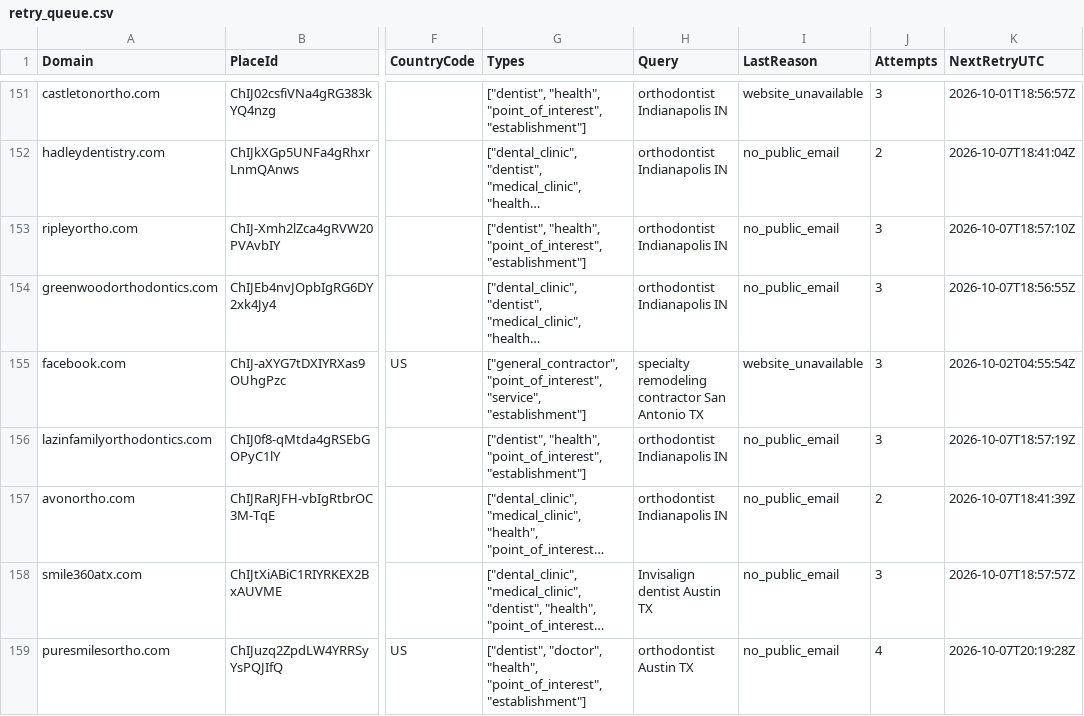
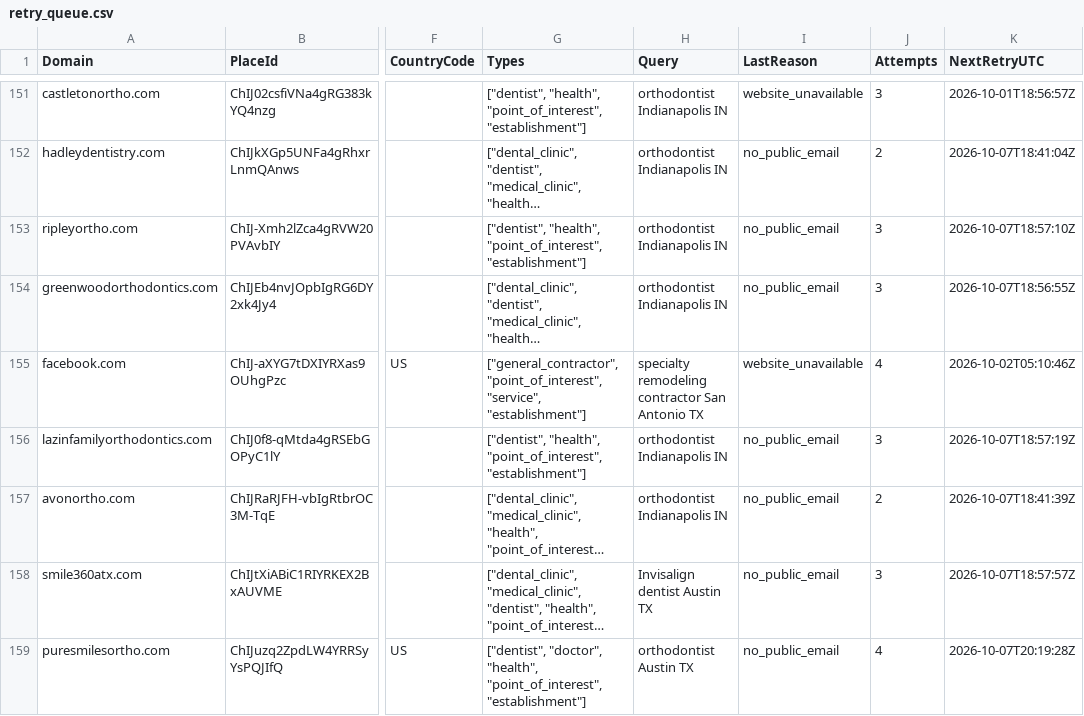
Before and after one commit to themahesh-editor/google-place, a CSV file: retry_queue.csv, drawn as a sheet; only a part is shown, gaps mark what is left out; long unchanged cells end in …; the diff covers the shown part only; the diff names each change by its address in the sheet, - before the commit and + after, or states it on an @@ line.

```diff
--- a/retry_queue.csv
+++ b/retry_queue.csv
-J155 (Attempts): 3
+J155 (Attempts): 4
-K155 (NextRetryUTC): 2026-10-02T04:55:54Z
+K155 (NextRetryUTC): 2026-10-02T05:10:46Z
```
Also changed, not shown: 1 removed row and 54 edited cells elsewhere in this file, seen_domains.csv, 3 other files.
